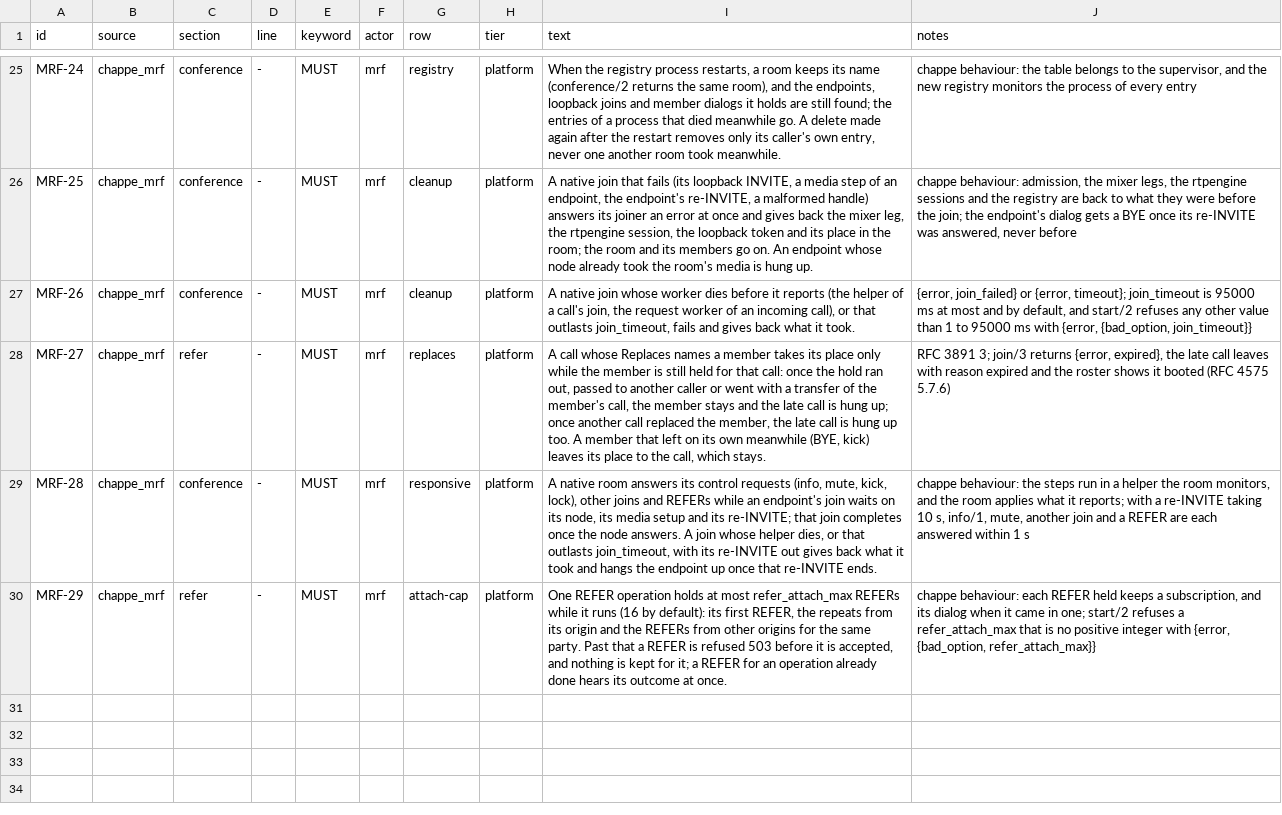
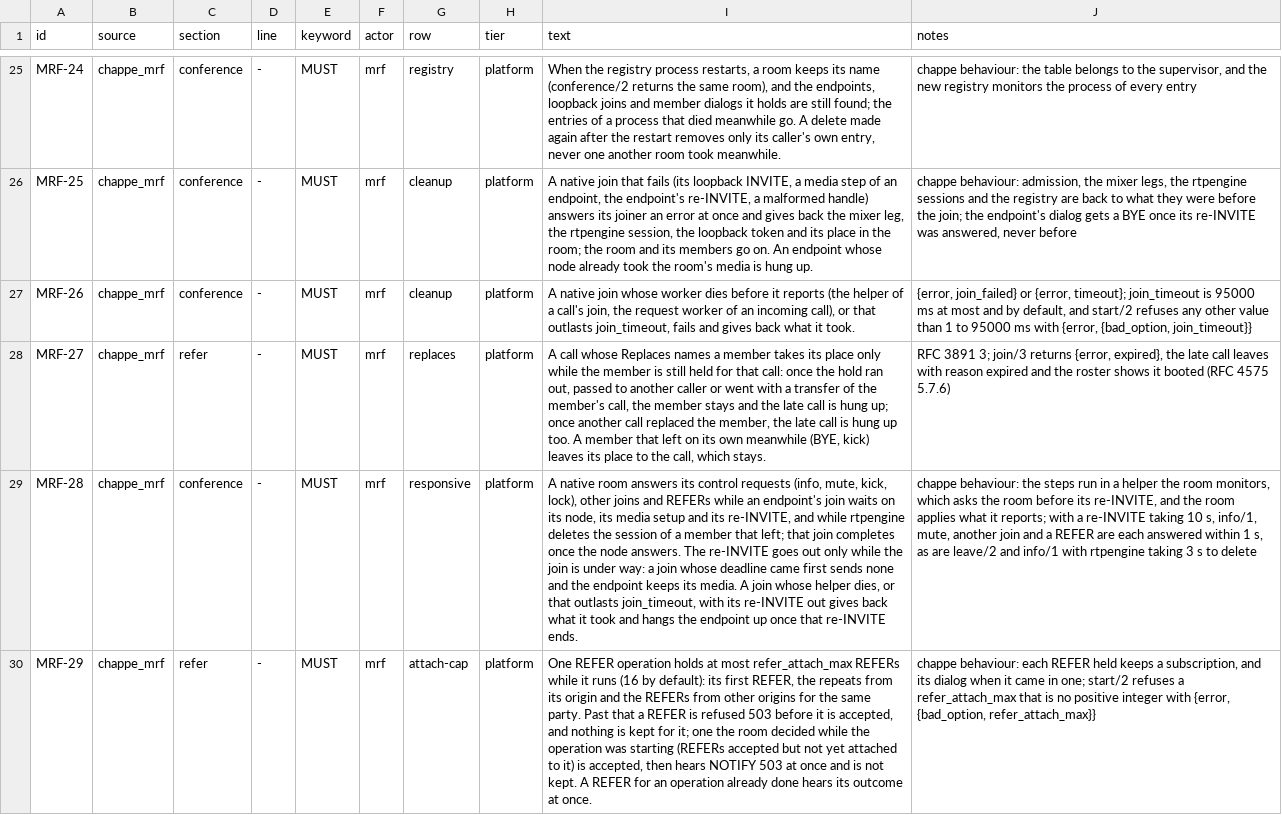
Before and after one commit to benoitc/chappe, a TSV file: apps/chappe_mrf/docs/compliance/requirements.tsv, drawn as a sheet; only a part is shown, gaps mark what is left out; the diff names each change by its address in the sheet, - before the commit and + after, or states it on an @@ line.

Commit message:
document the join handshake and the cleanup jobs, and regenerate the chappe_mrf matrix
The docs said a REFER past an operation's cap is always refused before
it is accepted. One the room decided while the operation was starting,
its first REFERs accepted but not attached yet, is accepted and then
hears NOTIFY 503; the guide, the design overview and MRF-29 now say so.
They also say what a join runs in the room and what it hands to a job.
The matrix comes from a lab run of every chappe_mrf suite.

```diff
--- a/apps/chappe_mrf/docs/compliance/requirements.tsv
+++ b/apps/chappe_mrf/docs/compliance/requirements.tsv
-I29 (text): …and its re-INVITE; that join completes once the node answers. A join…
+I29 (text): …and its re-INVITE, and while rtpengine deletes the session of a member that left; that join completes once the node answers. The re-INVITE goes out only while the join is under way: a join whose deadline came first sends none and the endpoint keeps its media. A join…
-J29 (notes): …room monitors, and the room applies what it reports; with a re-INVITE taking 10 s, info/1, mute, another join and a REFER are each answered within 1 s
+J29 (notes): …room monitors, which asks the room before its re-INVITE, and the room applies what it reports; with a re-INVITE taking 10 s, info/1, mute, another join and a REFER are each answered within 1 s, as are leave/2 and info/1 with rtpengine taking 3 s to delete
-I30 (text): …for it; a REFER for…
+I30 (text): …for it; one the room decided while the operation was starting (REFERs accepted but not yet attached to it) is accepted, then hears NOTIFY 503 at once and is not kept. A REFER for…
```
Also changed, not shown: 4 other files.
